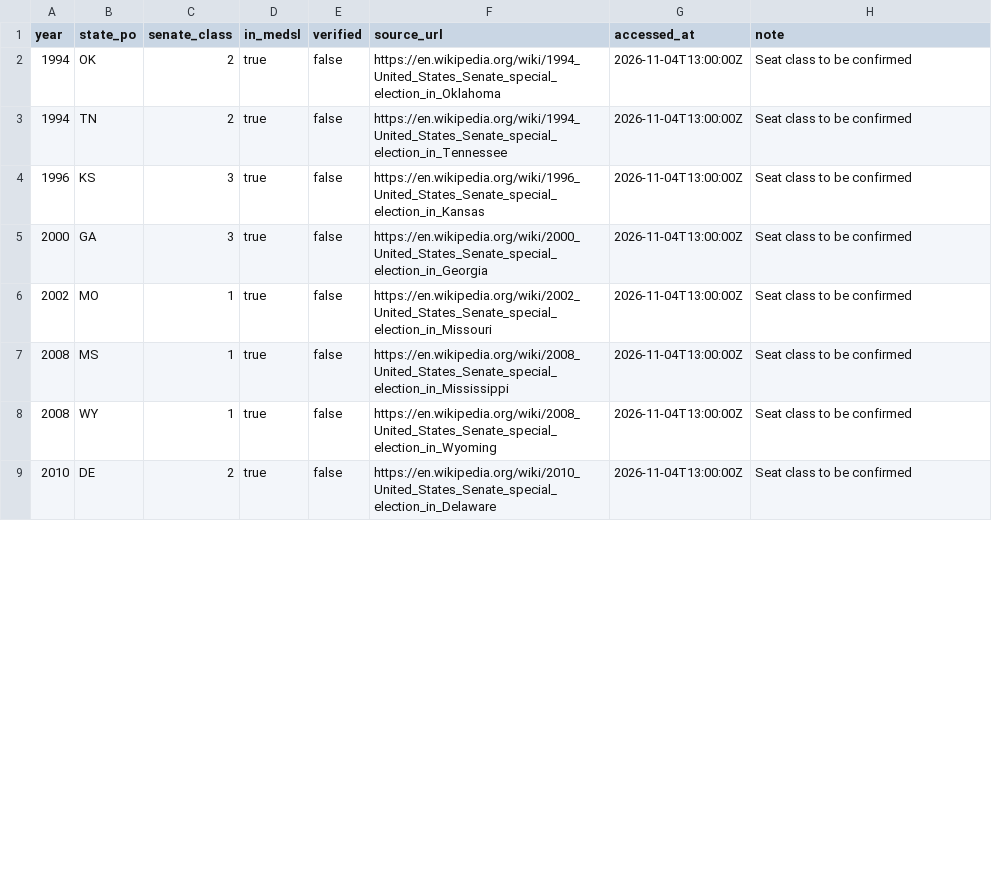
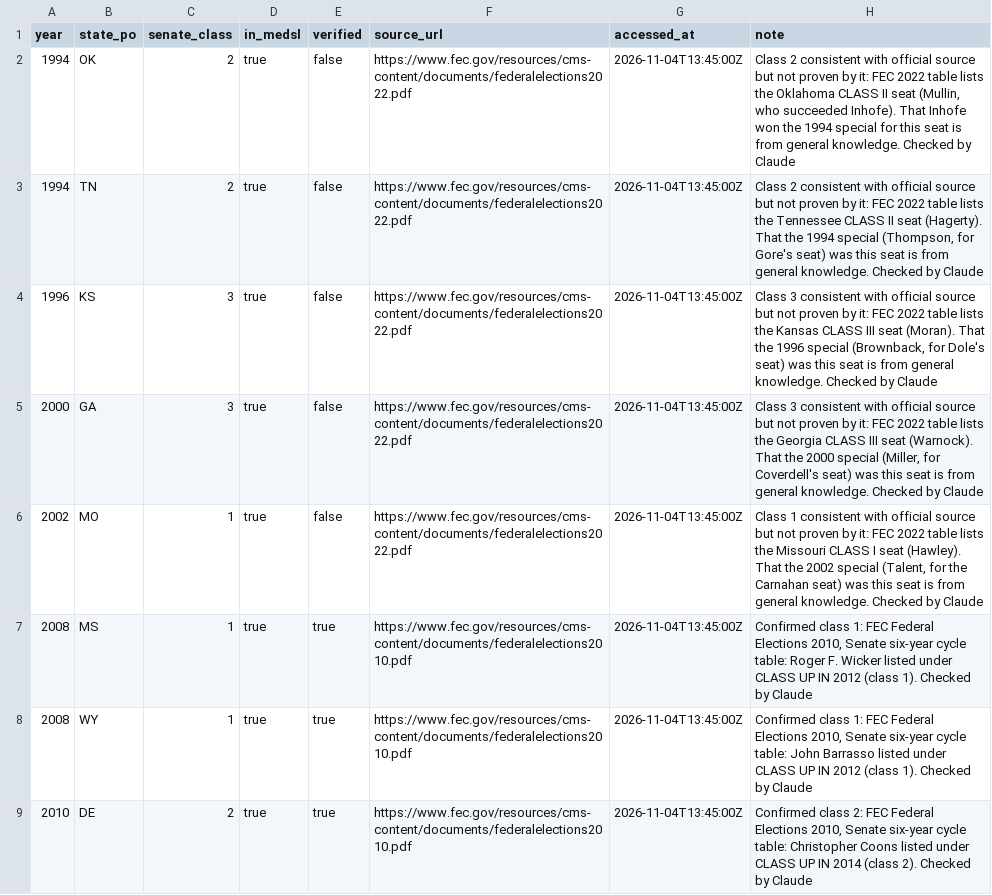
Before and after one commit to Kinjuriu/us-elections-dashboard, a CSV file: data/manual/senate_specials.csv, drawn as a sheet; only a part is shown; the diff covers the shown part only.

```diff
--- a/data/manual/senate_specials.csv
+++ b/data/manual/senate_specials.csv
@@ -1,9 +1,9 @@
 year,state_po,senate_class,in_medsl,verified,source_url,accessed_at,note
-1994,OK,2,true,false,https://en.wikipedia.org/wiki/1994_United_States_Senate_special_election_in_Oklahoma,2026-11-04T13:00:00Z,Seat class to be confirmed
-1994,TN,2,true,false,https://en.wikipedia.org/wiki/1994_United_States_Senate_special_election_in_Tennessee,2026-11-04T13:00:00Z,Seat class to be confirmed
-1996,KS,3,true,false,https://en.wikipedia.org/wiki/1996_United_States_Senate_special_election_in_Kansas,2026-11-04T13:00:00Z,Seat class to be confirmed
-2000,GA,3,true,false,https://en.wikipedia.org/wiki/2000_United_States_Senate_special_election_in_Georgia,2026-11-04T13:00:00Z,Seat class to be confirmed
-2002,MO,1,true,false,https://en.wikipedia.org/wiki/2002_United_States_Senate_special_election_in_Missouri,2026-11-04T13:00:00Z,Seat class to be confirmed
-2008,MS,1,true,false,https://en.wikipedia.org/wiki/2008_United_States_Senate_special_election_in_Mississippi,2026-11-04T13:00:00Z,Seat class to be confirmed
-2008,WY,1,true,false,https://en.wikipedia.org/wiki/2008_United_States_Senate_special_election_in_Wyoming,2026-11-04T13:00:00Z,Seat class to be confirmed
-2010,DE,2,true,false,https://en.wikipedia.org/wiki/2010_United_States_Senate_special_election_in_Delaware,2026-11-04T13:00:00Z,Seat class to be confirmed
+1994,OK,2,true,false,https://www.fec.gov/resources/cms-content/documents/federalelections2022.pdf,2026-11-04T13:45:00Z,"Class 2 consistent with official source but not proven by it: FEC 2022 table lists the Oklahoma CLASS II seat (Mullin, who succeeded Inhofe). That Inhofe won the 1994 special for this seat is from general knowledge. Checked by Claude"
+1994,TN,2,true,false,https://www.fec.gov/resources/cms-content/documents/federalelections2022.pdf,2026-11-04T13:45:00Z,"Class 2 consistent with official source but not proven by it: FEC 2022 table lists the Tennessee CLASS II seat (Hagerty). That the 1994 special (Thompson, for Gore's seat) was this seat is from general knowledge. Checked by Claude"
+1996,KS,3,true,false,https://www.fec.gov/resources/cms-content/documents/federalelections2022.pdf,2026-11-04T13:45:00Z,"Class 3 consistent with official source but not proven by it: FEC 2022 table lists the Kansas CLASS III seat (Moran). That the 1996 special (Brownback, for Dole's seat) was this seat is from general knowledge. Checked by Claude"
+2000,GA,3,true,false,https://www.fec.gov/resources/cms-content/documents/federalelections2022.pdf,2026-11-04T13:45:00Z,"Class 3 consistent with official source but not proven by it: FEC 2022 table lists the Georgia CLASS III seat (Warnock). That the 2000 special (Miller, for Coverdell's seat) was this seat is from general knowledge. Checked by Claude"
+2002,MO,1,true,false,https://www.fec.gov/resources/cms-content/documents/federalelections2022.pdf,2026-11-04T13:45:00Z,"Class 1 consistent with official source but not proven by it: FEC 2022 table lists the Missouri CLASS I seat (Hawley). That the 2002 special (Talent, for the Carnahan seat) was this seat is from general knowledge. Checked by Claude"
+2008,MS,1,true,true,https://www.fec.gov/resources/cms-content/documents/federalelections2010.pdf,2026-11-04T13:45:00Z,"Confirmed class 1: FEC Federal Elections 2010, Senate six-year cycle table: Roger F. Wicker listed under CLASS UP IN 2012 (class 1). Checked by Claude"
+2008,WY,1,true,true,https://www.fec.gov/resources/cms-content/documents/federalelections2010.pdf,2026-11-04T13:45:00Z,"Confirmed class 1: FEC Federal Elections 2010, Senate six-year cycle table: John Barrasso listed under CLASS UP IN 2012 (class 1). Checked by Claude"
+2010,DE,2,true,true,https://www.fec.gov/resources/cms-content/documents/federalelections2010.pdf,2026-11-04T13:45:00Z,"Confirmed class 2: FEC Federal Elections 2010, Senate six-year cycle table: Christopher Coons listed under CLASS UP IN 2014 (class 2). Checked by Claude"
```
Also changed, not shown: 78 edited cells elsewhere in this file, data/manual/candidate_party_overrides.csv, data/manual/senate_seat_changes.csv, 1 other file.
